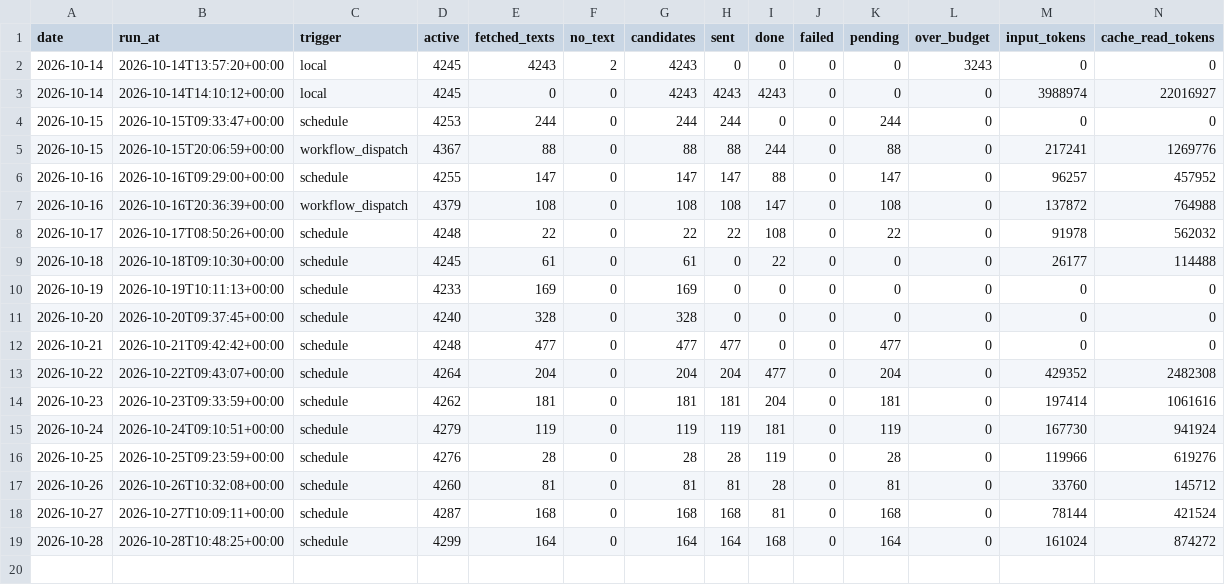
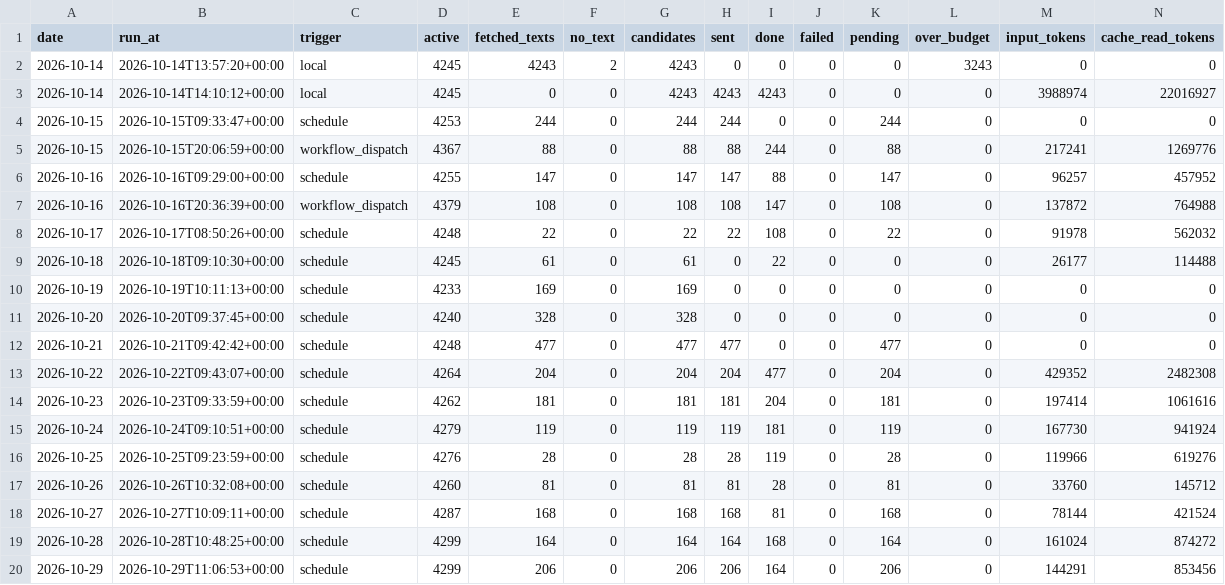
Before and after one commit to morty1338/werkstudent-radar, a CSV file: data/kurs/llm_runs.csv, drawn as a sheet; only a part is shown; rows hold the shown columns only; the diff names each change by its address in the sheet, - before the commit and + after, or states it on an @@ line.

```diff
--- a/data/kurs/llm_runs.csv
+++ b/data/kurs/llm_runs.csv
+row 20: 2026-10-29 | 2026-10-29T11:06:53+00:00 | schedule | 4299 | 206 | 0 | 206 | 206 | 164 | 0 | 206 | 0 | 144291 | 853456
```
Also changed, not shown: data/history/llm_runs.csv, data/history/scans.csv, 48 other files.
